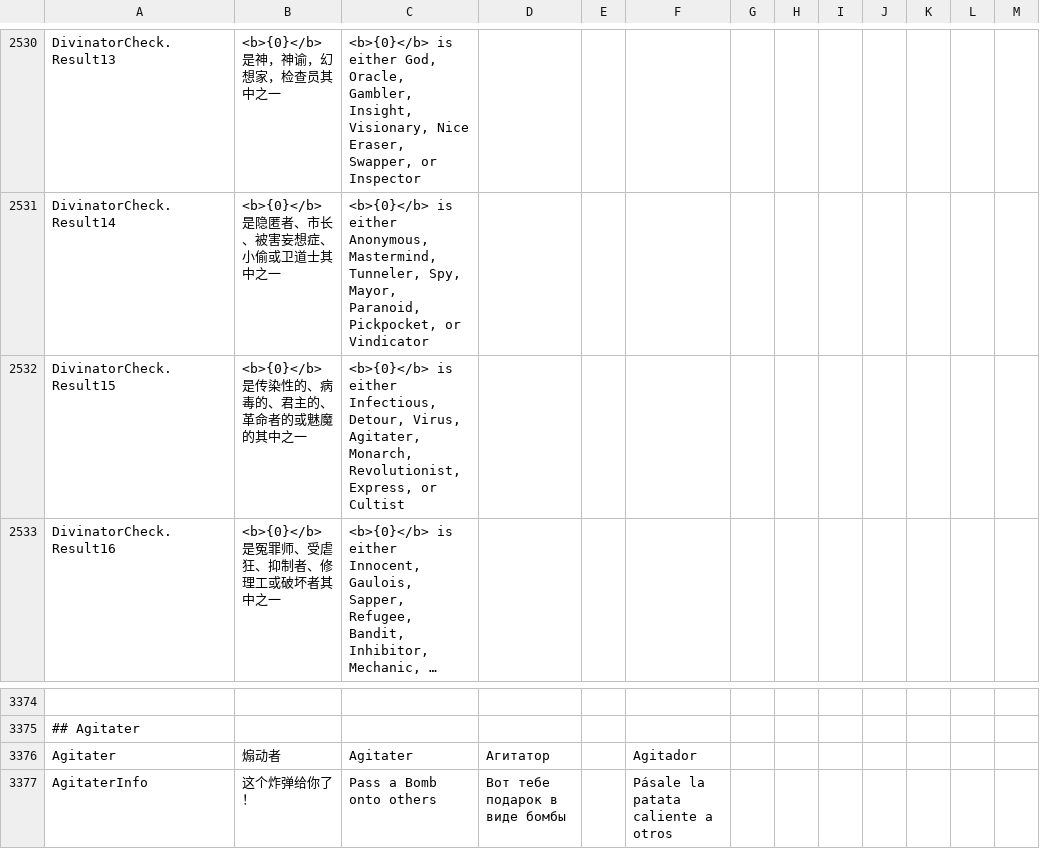
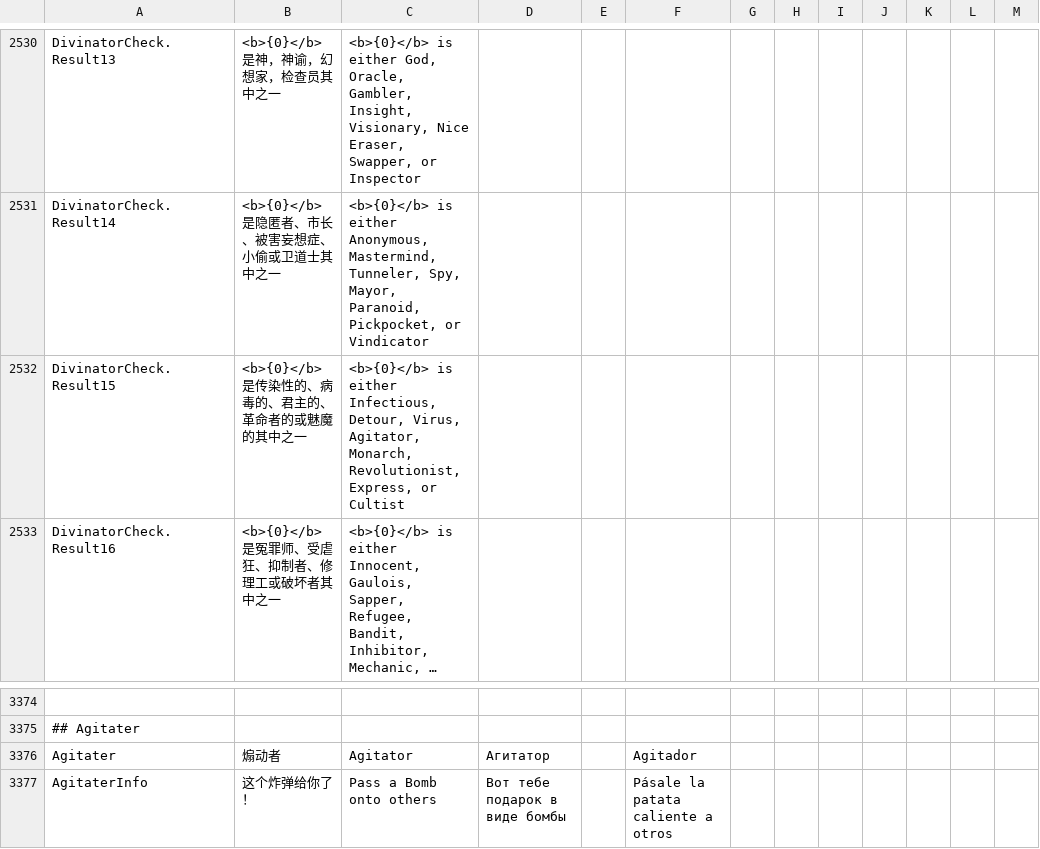
Before and after one commit to Gurge44/EndlessHostRoles, a CSV file: Resources/String.csv, drawn as a sheet; only a part is shown, gaps mark what is left out; long unchanged cells end in …; the diff names each change by its address in the sheet, - before the commit and + after, or states it on an @@ line.

```diff
--- a/Resources/String.csv
+++ b/Resources/String.csv
-C2532: …Detour, Virus, Agitater, Monarch, Revolutionist,…
+C2532: …Detour, Virus, Agitator, Monarch, Revolutionist,…
-C3376: Agitater
+C3376: Agitator
```
Also changed, not shown: 39 other files.
